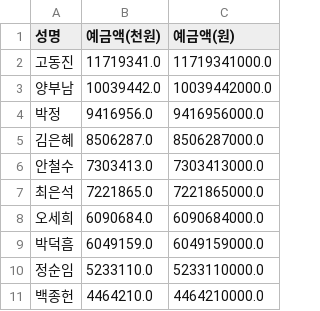
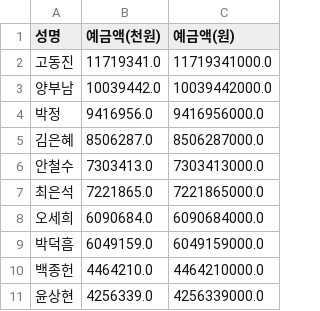
Before and after one commit to yongkyu4803/asset_disclosure, a CSV file: 분석4_예금왕.csv, drawn as a sheet; removed rows and columns are numbered as before the commit, all else as after; the diff names each change by its address in the sheet, - before the commit and + after, or states it on an @@ line.

```diff
--- a/분석4_예금왕.csv
+++ b/분석4_예금왕.csv
-row 10: 정순임 | 5233110.0 | 5233110000.0
+row 11: 윤상현 | 4256339.0 | 4256339000.0
```
Also changed, not shown: 분석1_수도권아파트.csv, 분석2_주식포트폴리오.csv, 10 other files.
